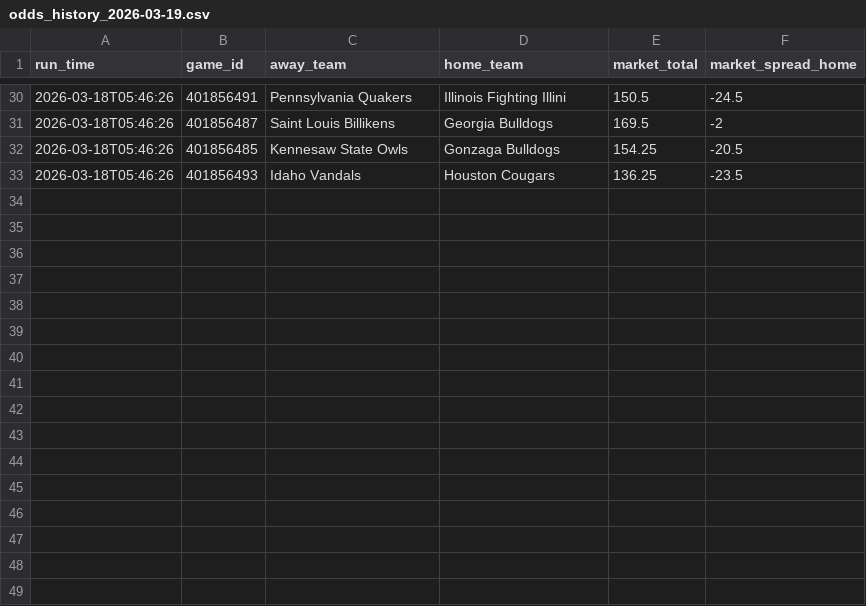
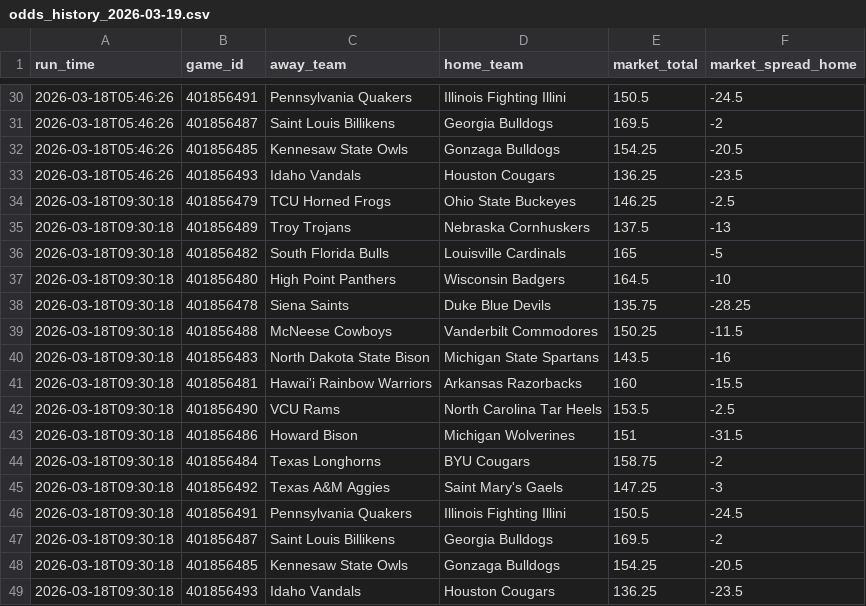
Before and after one commit to CameronBroussard6/cbb-site, a CSV file: data/odds_history_2026-03-19.csv, drawn as a sheet; only a part is shown, gaps mark what is left out.

```diff
--- a/data/odds_history_2026-03-19.csv
+++ b/data/odds_history_2026-03-19.csv
@@ -33 +33,17 @@ run_time,game_id,away_team,home_team,market_total,market_spread_home
 2026-03-18T05:46:26,401856493,Idaho Vandals,Houston Cougars,136.25,-23.5
+2026-03-18T09:30:18,401856479,TCU Horned Frogs,Ohio State Buckeyes,146.25,-2.5
+2026-03-18T09:30:18,401856489,Troy Trojans,Nebraska Cornhuskers,137.5,-13
+2026-03-18T09:30:18,401856482,South Florida Bulls,Louisville Cardinals,165,-5
+2026-03-18T09:30:18,401856480,High Point Panthers,Wisconsin Badgers,164.5,-10
+2026-03-18T09:30:18,401856478,Siena Saints,Duke Blue Devils,135.75,-28.25
+2026-03-18T09:30:18,401856488,McNeese Cowboys,Vanderbilt Commodores,150.25,-11.5
+2026-03-18T09:30:18,401856483,North Dakota State Bison,Michigan State Spartans,143.5,-16
+2026-03-18T09:30:18,401856481,Hawai'i Rainbow Warriors,Arkansas Razorbacks,160,-15.5
+2026-03-18T09:30:18,401856490,VCU Rams,North Carolina Tar Heels,153.5,-2.5
+2026-03-18T09:30:18,401856486,Howard Bison,Michigan Wolverines,151,-31.5
+2026-03-18T09:30:18,401856484,Texas Longhorns,BYU Cougars,158.75,-2
+2026-03-18T09:30:18,401856492,Texas A&M Aggies,Saint Mary's Gaels,147.25,-3
+2026-03-18T09:30:18,401856491,Pennsylvania Quakers,Illinois Fighting Illini,150.5,-24.5
+2026-03-18T09:30:18,401856487,Saint Louis Billikens,Georgia Bulldogs,169.5,-2
+2026-03-18T09:30:18,401856485,Kennesaw State Owls,Gonzaga Bulldogs,154.25,-20.5
+2026-03-18T09:30:18,401856493,Idaho Vandals,Houston Cougars,136.25,-23.5
```
Also changed, not shown: data/brain_game_totals_2026-03-18.csv, data/brain_spreads_2026-03-18.csv, 9 other files.
